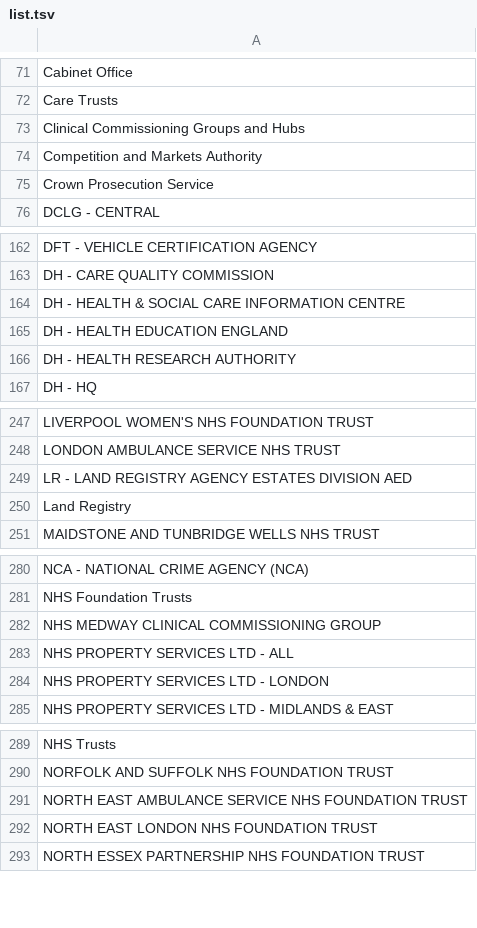
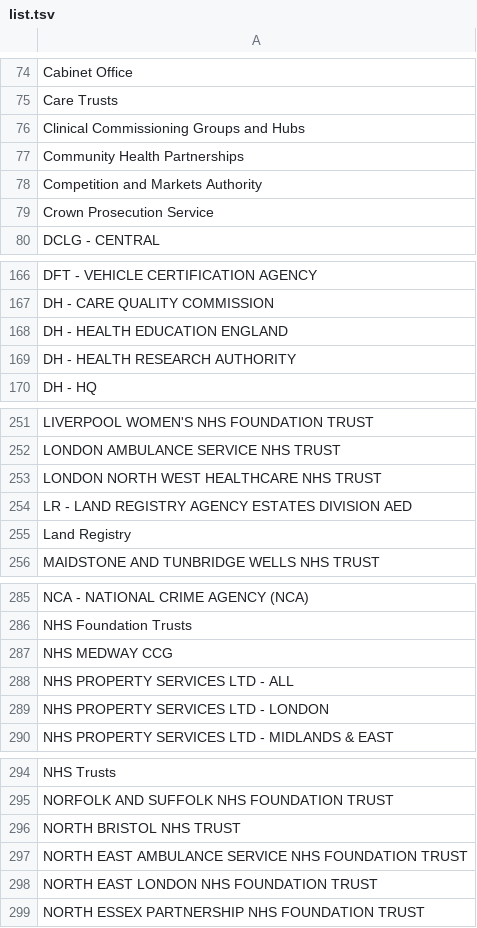
Before and after one commit to openregister/government-organisation-data, a TSV file: lists/epims/list.tsv, drawn as a sheet; only a part is shown, gaps mark what is left out; the diff covers the shown part only.

```diff
--- a/lists/epims/list.tsv
+++ b/lists/epims/list.tsv
@@ -73,2 +76,3 @@ Care Trusts
 Clinical Commissioning Groups and Hubs
+Community Health Partnerships
 Competition and Markets Authority
@@ -163,3 +167,2 @@ DFT - VEHICLE CERTIFICATION AGENCY
 DH - CARE QUALITY COMMISSION
-DH - HEALTH & SOCIAL CARE INFORMATION CENTRE
 DH - HEALTH EDUCATION ENGLAND
@@ -248,2 +252,3 @@ LIVERPOOL WOMEN'S NHS FOUNDATION TRUST
 LONDON AMBULANCE SERVICE NHS TRUST
+LONDON NORTH WEST HEALTHCARE NHS TRUST
 LR - LAND REGISTRY AGENCY ESTATES DIVISION AED
@@ -281,3 +286,3 @@ NCA - NATIONAL CRIME AGENCY (NCA)
 NHS Foundation Trusts
-NHS MEDWAY CLINICAL COMMISSIONING GROUP
+NHS MEDWAY CCG
 NHS PROPERTY SERVICES LTD - ALL
@@ -290,2 +295,3 @@ NHS Trusts
 NORFOLK AND SUFFOLK NHS FOUNDATION TRUST
+NORTH BRISTOL NHS TRUST
 NORTH EAST AMBULANCE SERVICE NHS FOUNDATION TRUST
```
Also changed, not shown: 7 added rows, 1 removed row and 2 edited cells elsewhere in this file, 1 other file.
